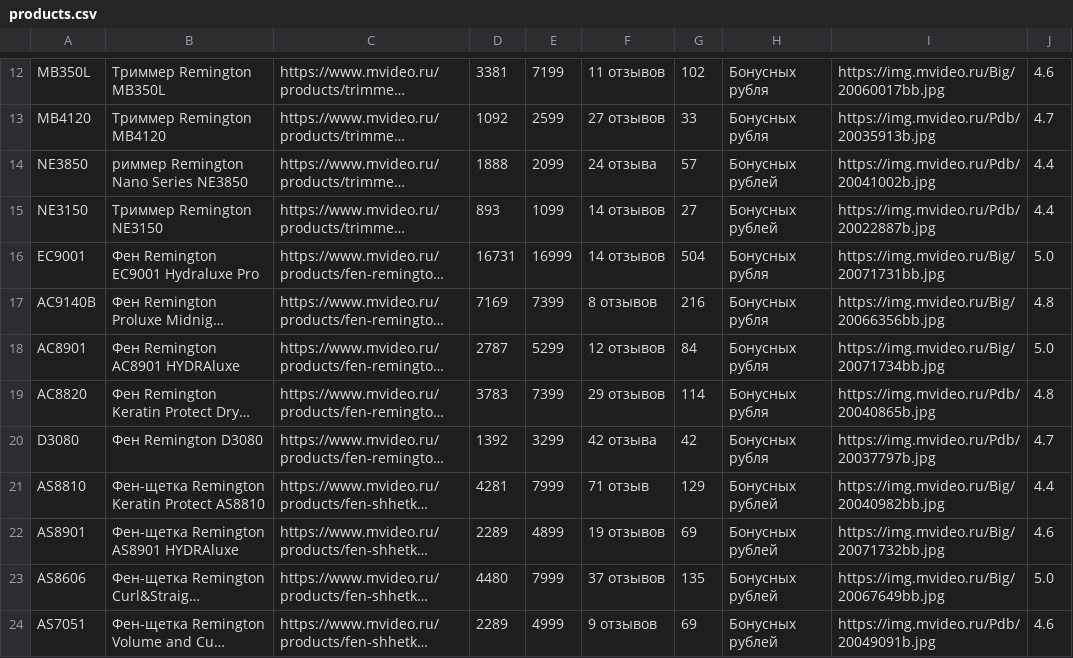
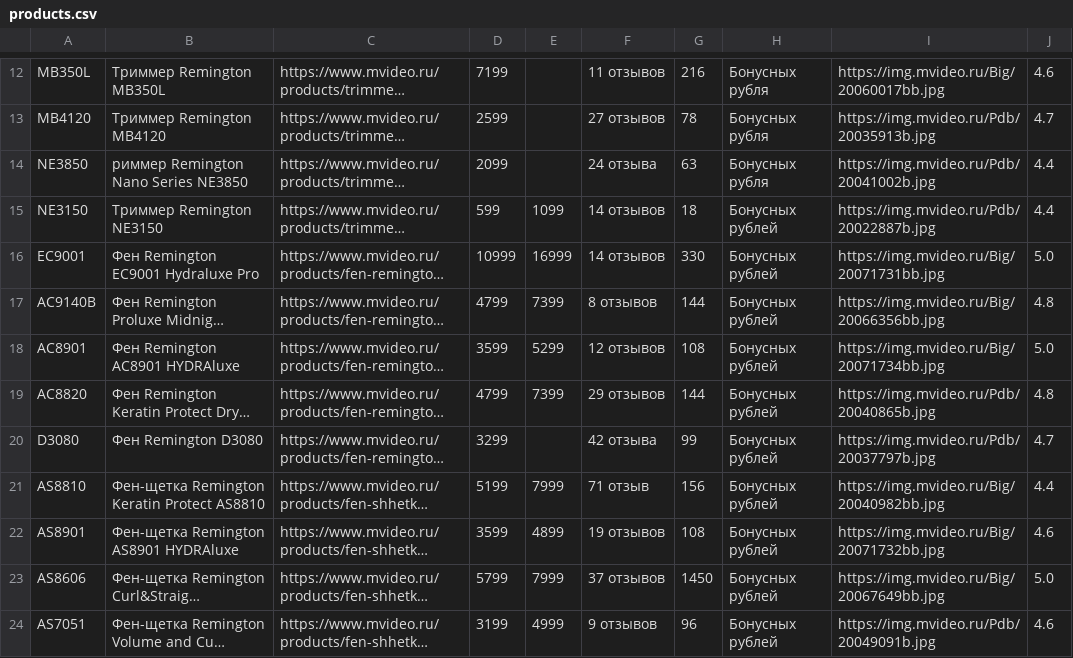
Before and after one commit to obedkin/mvideo.loc, a CSV file: products.csv, drawn as a sheet; only a part is shown, gaps mark what is left out; long unchanged cells end in …; the diff covers the shown part only; the diff names each change by its address in the sheet, - before the commit and + after, or states it on an @@ line.

```diff
--- a/products.csv
+++ b/products.csv
-D12: 3381
+D12: 7199
-E12: 7199
+E12: (empty)
-G12: 102
+G12: 216
-D13: 1092
+D13: 2599
-E13: 2599
+E13: (empty)
-G13: 33
+G13: 78
-D14: 1888
+D14: 2099
-E14: 2099
+E14: (empty)
-G14: 57
+G14: 63
-H14: Бонусных рублей
+H14: Бонусных рубля
-D15: 893
+D15: 599
-G15: 27
+G15: 18
-D16: 16731
+D16: 10999
-G16: 504
+G16: 330
-H16:H20: Бонусных рубля
+H16:H20: Бонусных рублей
-D17: 7169
+D17: 4799
-G17: 216
+G17: 144
-D18: 2787
+D18: 3599
-G18: 84
+G18: 108
-D19: 3783
+D19: 4799
-G19: 114
+G19: 144
-D20: 1392
+D20: 3299
-E20: 3299
+E20: (empty)
-G20: 42
+G20: 99
-D21: 4281
+D21: 5199
-G21: 129
+G21: 156
-D22: 2289
+D22: 3599
-G22: 69
+G22: 108
-D23: 4480
+D23: 5799
-G23: 135
+G23: 1450
-D24: 2289
+D24: 3199
-G24: 69
+G24: 96
```
Also changed, not shown: 64 edited cells elsewhere in this file, 2 other files.
